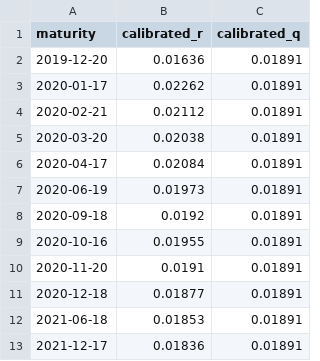
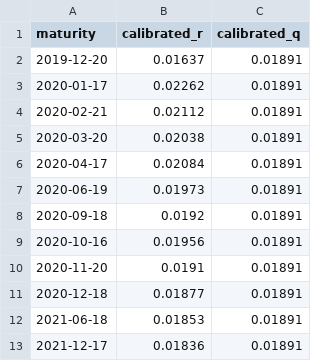
Before and after one commit to VictorKage/Financial_engineering_report, a CSV file: calibrated_parameters.csv, drawn as a sheet.

```diff
--- a/calibrated_parameters.csv
+++ b/calibrated_parameters.csv
@@ -1,3 +1,3 @@
 maturity,calibrated_r,calibrated_q
-2019-12-20,0.01636,0.01891
+2019-12-20,0.01637,0.01891
 2020-01-17,0.02262,0.01891
@@ -8,3 +8,3 @@ maturity,calibrated_r,calibrated_q
 2020-09-18,0.0192,0.01891
-2020-10-16,0.01955,0.01891
+2020-10-16,0.01956,0.01891
 2020-11-20,0.0191,0.01891
```
Also changed, not shown: 1 other file.
